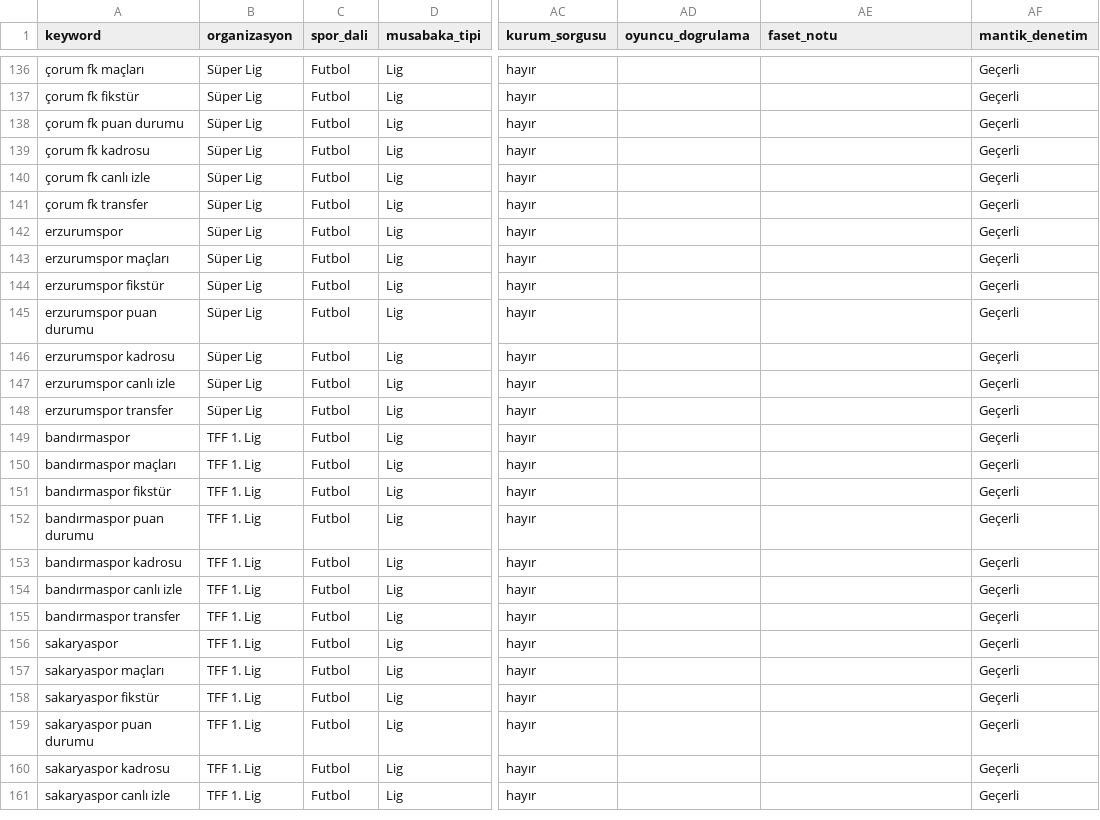
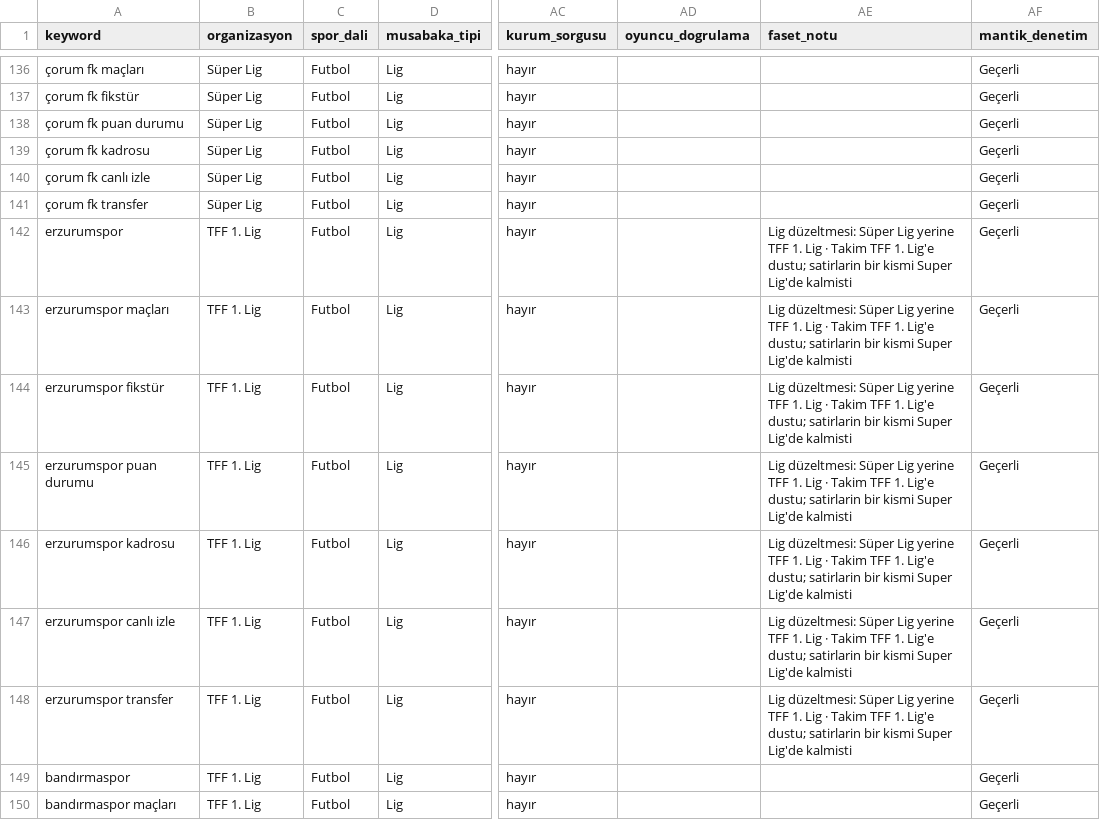
Before and after one commit to erdogan1ozdemir/tvplus-spor-hub-aug-2026, a CSV file: data/raw/hacim_takimlar.csv, drawn as a sheet; only a part is shown, gaps mark what is left out; the shorter side is filled out with more unchanged rows; the diff names each change by its address in the sheet, - before the commit and + after, or states it on an @@ line.

```diff
--- a/data/raw/hacim_takimlar.csv
+++ b/data/raw/hacim_takimlar.csv
-B142:B148 (organizasyon): Süper Lig
+B142:B148 (organizasyon): TFF 1. Lig
-AE142:AE148 (faset_notu): (empty)
+AE142:AE148 (faset_notu): Lig düzeltmesi: Süper Lig yerine TFF 1. Lig · Takim TFF 1. Lig'e dustu; satirlarin bir kismi Super Lig'de kalmisti
```
Also changed, not shown: 5 other files.
